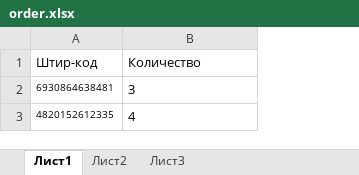
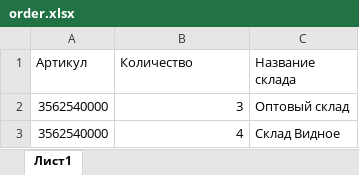
Before and after one commit to ASDAFF/excel2order, an Excel workbook: order.xlsx, sheet Лист1, drawn as a sheet; values as stored, in another font and other column widths than the file's, no borders; removed rows and columns are numbered as before the commit, all else as after; the diff names each change by its address in the sheet, - before the commit and + after, or states it on an @@ line.

```diff
--- a/order.xlsx (sheet Лист1)
+++ b/order.xlsx (sheet Лист1)
-sheet tab: Лист2
-sheet tab: Лист3
-column A (Штир-код), rows 2-3: 6930864638481 | 4820152612335
+column A (Артикул), rows 2-3: 3562540000 | 3562540000
+column C (Название склада), rows 2-3: Оптовый склад | Склад Видное
-B2:B3 alignment: left
+B2:B3 alignment: right
```
Also changed, not shown: 16 other files.
